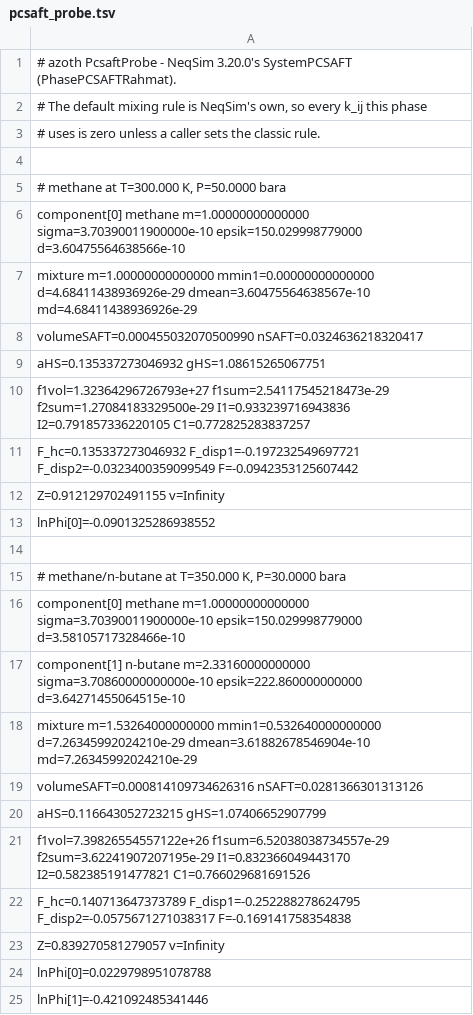
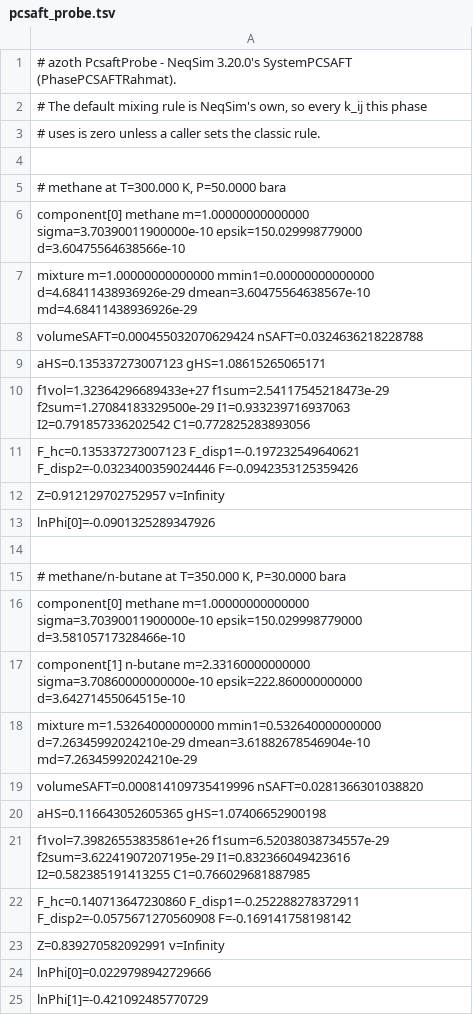
Before and after one commit to PatrickMockridge/Azoth, a TSV file: validation/neqsim/captures/pcsaft_probe.tsv, drawn as a sheet.

```diff
--- a/validation/neqsim/captures/pcsaft_probe.tsv
+++ b/validation/neqsim/captures/pcsaft_probe.tsv
@@ -7,8 +7,8 @@ component[0] methane m=1.00000000000000 sigma=3.70390011900000e-10 epsik=150.029
 mixture m=1.00000000000000 mmin1=0.00000000000000 d=4.68411438936926e-29 dmean=3.60475564638567e-10 md=4.68411438936926e-29
-volumeSAFT=0.000455032070500990 nSAFT=0.0324636218320417
-aHS=0.135337273046932 gHS=1.08615265067751
-f1vol=1.32364296726793e+27 f1sum=2.54117545218473e-29 f2sum=1.27084183329500e-29 I1=0.933239716943836 I2=0.791857336220105 C1=0.772825283837257
-F_hc=0.135337273046932 F_disp1=-0.197232549697721 F_disp2=-0.0323400359099549 F=-0.0942353125607442
-Z=0.912129702491155 v=Infinity
-lnPhi[0]=-0.0901325286938552
+volumeSAFT=0.000455032070629424 nSAFT=0.0324636218228788
+aHS=0.135337273007123 gHS=1.08615265065171
+f1vol=1.32364296689433e+27 f1sum=2.54117545218473e-29 f2sum=1.27084183329500e-29 I1=0.933239716937063 I2=0.791857336202542 C1=0.772825283893056
+F_hc=0.135337273007123 F_disp1=-0.197232549640621 F_disp2=-0.0323400359024446 F=-0.0942353125359426
+Z=0.912129702752957 v=Infinity
+lnPhi[0]=-0.0901325289347926
 
@@ -18,8 +18,8 @@ component[1] n-butane m=2.33160000000000 sigma=3.70860000000000e-10 epsik=222.86
 mixture m=1.53264000000000 mmin1=0.532640000000000 d=7.26345992024210e-29 dmean=3.61882678546904e-10 md=7.26345992024210e-29
-volumeSAFT=0.000814109734626316 nSAFT=0.0281366301313126
-aHS=0.116643052723215 gHS=1.07406652907799
-f1vol=7.39826554557122e+26 f1sum=6.52038038734557e-29 f2sum=3.62241907207195e-29 I1=0.832366049443170 I2=0.582385191477821 C1=0.766029681691526
-F_hc=0.140713647373789 F_disp1=-0.252288278624795 F_disp2=-0.0575671271038317 F=-0.169141758354838
-Z=0.839270581279057 v=Infinity
-lnPhi[0]=0.0229798951078788
-lnPhi[1]=-0.421092485341446
+volumeSAFT=0.000814109735419996 nSAFT=0.0281366301038820
+aHS=0.116643052605365 gHS=1.07406652900198
+f1vol=7.39826553835861e+26 f1sum=6.52038038734557e-29 f2sum=3.62241907207195e-29 I1=0.832366049423616 I2=0.582385191413255 C1=0.766029681887985
+F_hc=0.140713647230860 F_disp1=-0.252288278372911 F_disp2=-0.0575671270560908 F=-0.169141758198142
+Z=0.839270582092991 v=Infinity
+lnPhi[0]=0.0229798942729666
+lnPhi[1]=-0.421092485770729
```
Also changed, not shown: validation/neqsim/captures/pitzer_probe.tsv, validation/neqsim/captures/saft_vr_mie_flash.tsv, 10 other files.
